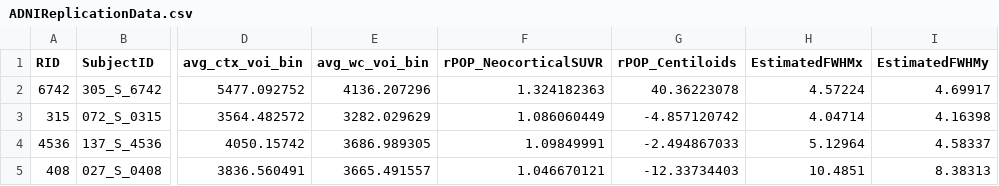
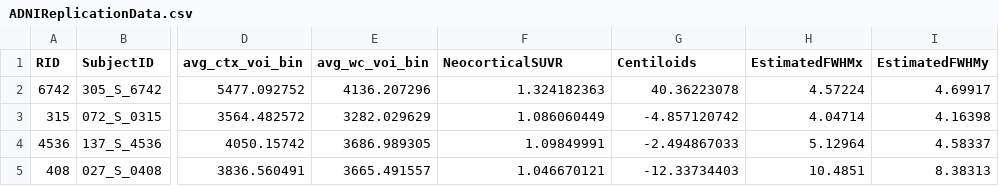
Before and after one commit to LeoIacca/rPOP, a CSV file: ADNIReplicationData.csv, drawn as a sheet; only a part is shown, gaps mark what is left out; the diff names each change by its address in the sheet, - before the commit and + after, or states it on an @@ line.

```diff
--- a/ADNIReplicationData.csv
+++ b/ADNIReplicationData.csv
-F1: rPOP_NeocorticalSUVR
+F1: NeocorticalSUVR
-G1: rPOP_Centiloids
+G1: Centiloids
```
Also changed, not shown: 2 other files.
